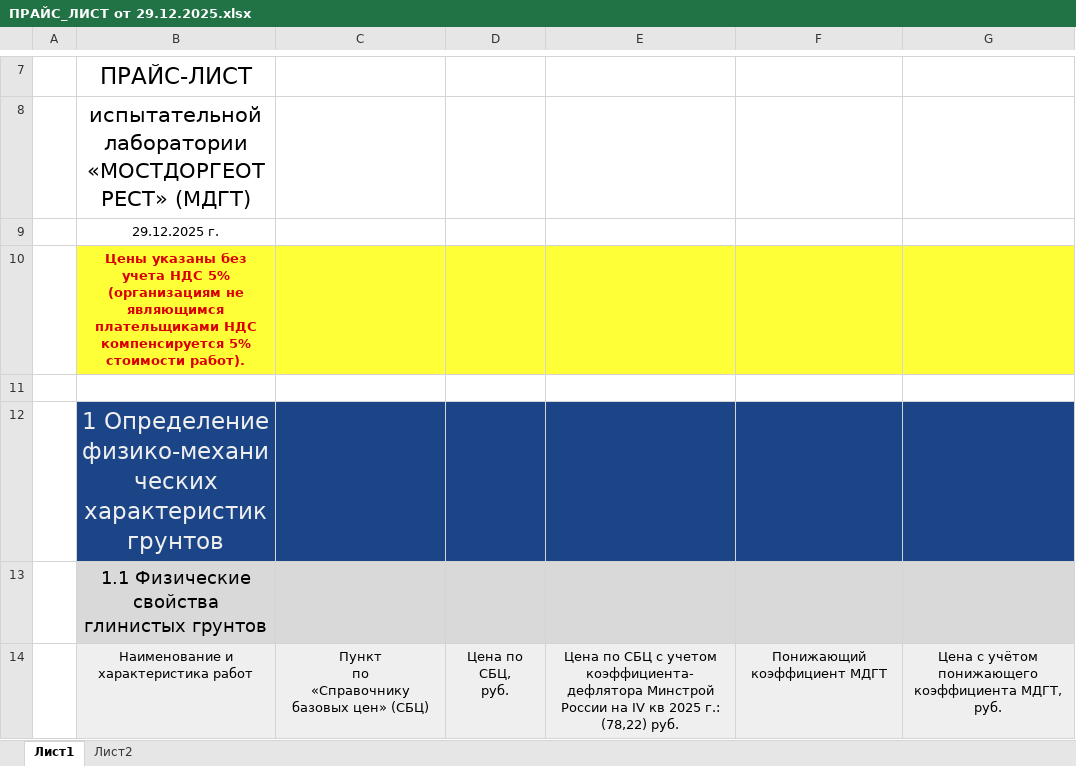
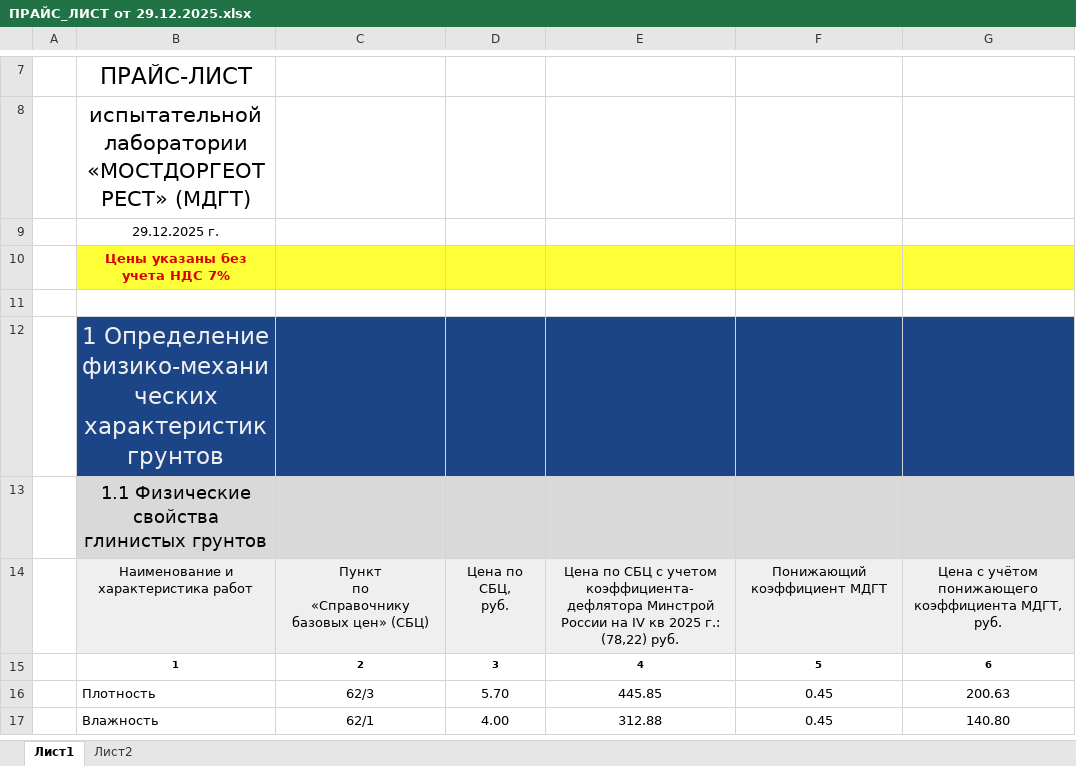
Before and after one commit to MOSTDORGEOTREST/website, an Excel workbook: src/Components/Price/ПРАЙС_ЛИСТ от 29.12.2025.xlsx, sheet Лист1, drawn as a sheet; only a part is shown, gaps mark what is left out; the shorter side is filled out with more unchanged rows; values as stored, in another font and other column widths than the file's, no borders; the diff names each change by its address in the sheet, - before the commit and + after, or states it on an @@ line.

Commit message:
feat: прайс

```diff
--- a/src/Components/Price/ПРАЙС_ЛИСТ от 29.12.2025.xlsx (sheet Лист1)
+++ b/src/Components/Price/ПРАЙС_ЛИСТ от 29.12.2025.xlsx (sheet Лист1)
-B10: …учета НДС 5% (организациям не являющимся плательщиками НДС компенсируется 5% стоимости работ).
+B10: …учета НДС 7%
```
Also changed, not shown: 2 other files.
